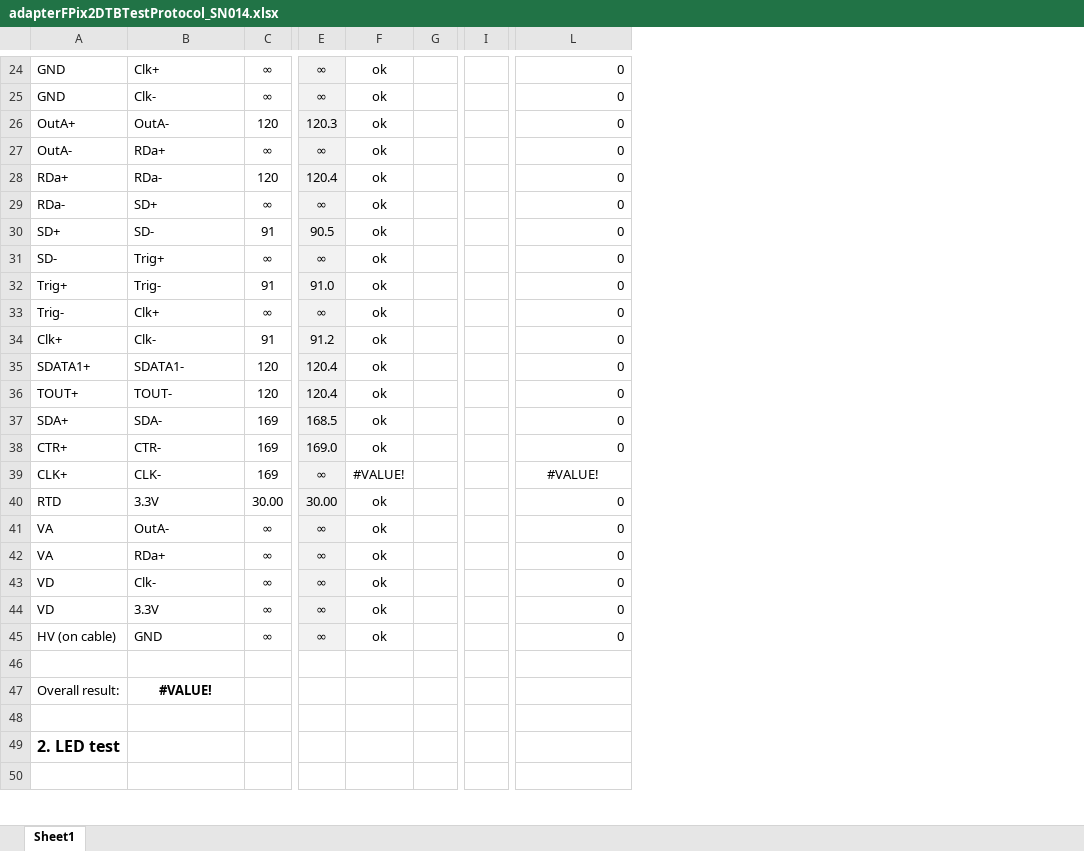
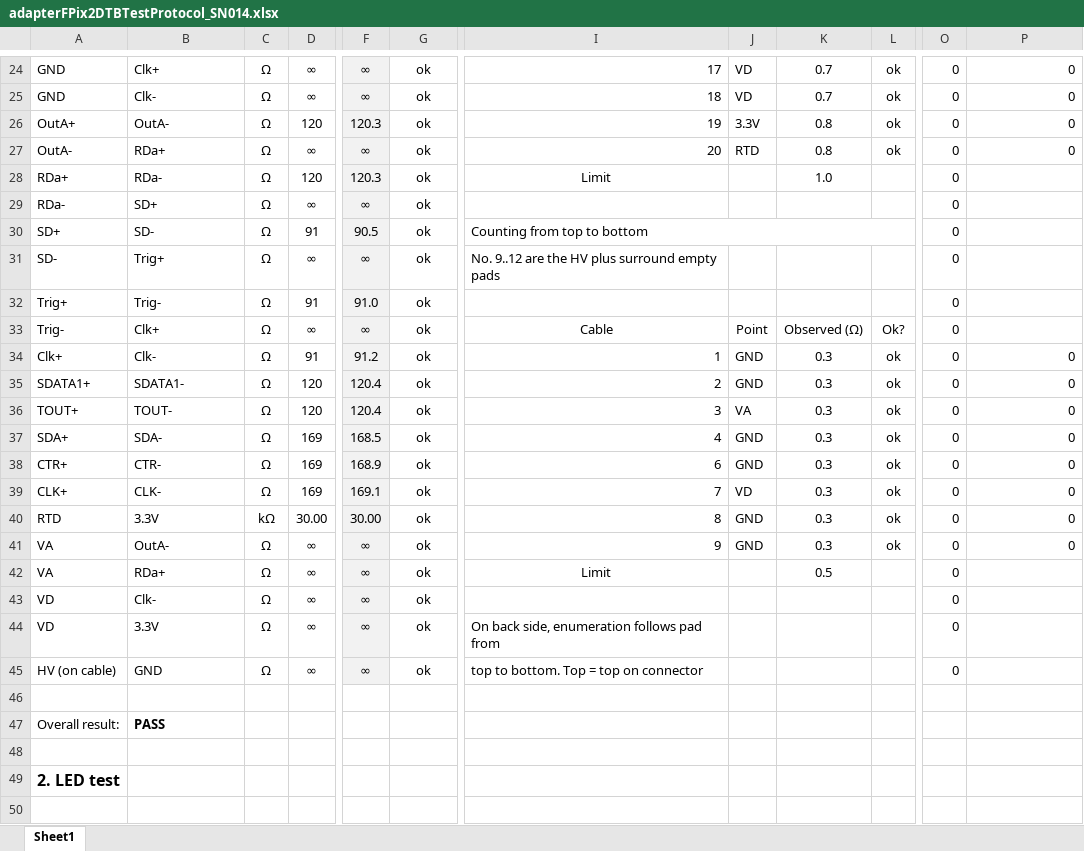
Before and after one commit to jsiado/DTB2FPixModuleAdapter, an Excel workbook: adapterFPix2DTBTestProtocol_SN014.xlsx, sheet Sheet1, drawn as a sheet; only a part is shown, gaps mark what is left out; values as stored, in another font and other column widths than the file's, no borders; conditional formats not drawn; removed rows and columns are numbered as before the commit, all else as after; the diff covers the shown part only; the diff names each change by its address in the sheet, - before the commit and + after, or states it on an @@ line.

```diff
--- a/adapterFPix2DTBTestProtocol_SN014.xlsx (sheet Sheet1)
+++ b/adapterFPix2DTBTestProtocol_SN014.xlsx (sheet Sheet1)
+column C, rows 24-45: Ω | Ω | Ω | Ω | Ω | Ω | Ω | Ω | Ω | Ω | Ω | Ω | Ω | Ω | Ω | Ω | kΩ | Ω | Ω | Ω | Ω | Ω
-column G, empty
-column I, empty
+column I, rows 24-45: 17 | 18 | 19 | 20 | Limit |  | Counting from top to bottom | No. 9..12 are the HV plus surround empty pads |  | Cable | 1 | 2 | 3 | 4 | 6 | 7 | 8 | 9 | Limit |  | On back side, enumeration follows pad from | top to bottom. Top = top on connector
+column J, rows 24-41: VD | VD | 3.3V | RTD |  |  |  |  |  | Point | GND | GND | VA | GND | GND | VD | GND | GND
+column K, rows 24-42: 0.7 | 0.7 | 0.8 | 0.8 | 1.0 |  |  |  |  | Observed (Ω) | 0.3 | 0.3 | 0.3 | 0.3 | 0.3 | 0.3 | 0.3 | 0.3 | 0.5
+column L, rows 24-41: ok | ok | ok | ok |  |  |  |  |  | Ok? | ok | ok | ok | ok | ok | ok | ok | ok
+column O, rows 24-45: all 0
-F28: 120.4
+F28: 120.3
-P28:P33: 0
+P28:P33: (empty)
-F38: 169.0
+F38: 168.9
-F39: ∞
+F39: 169.1
-G39: #VALUE!
+G39: ok
-P39: #VALUE!
+P39: 0
-P39 alignment: center
+P39 alignment: right
-P42:P45: 0
+P42:P45: (empty)
-B47: #VALUE!
+B47: PASS
-B47 alignment: center
+B47 alignment: left
```
Also changed, not shown: 10 added rows, 3 removed rows, 13 edited cells and cell formats elsewhere in this sheet, formulas that keep their value.
